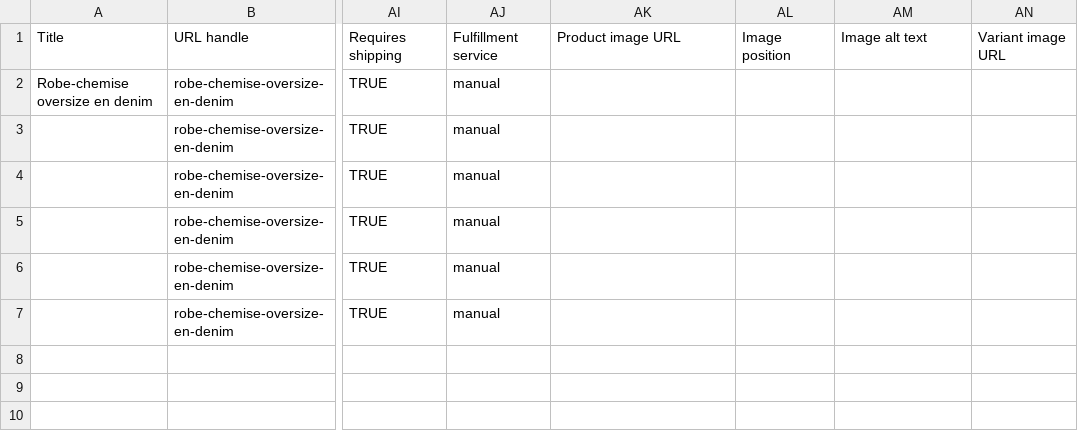
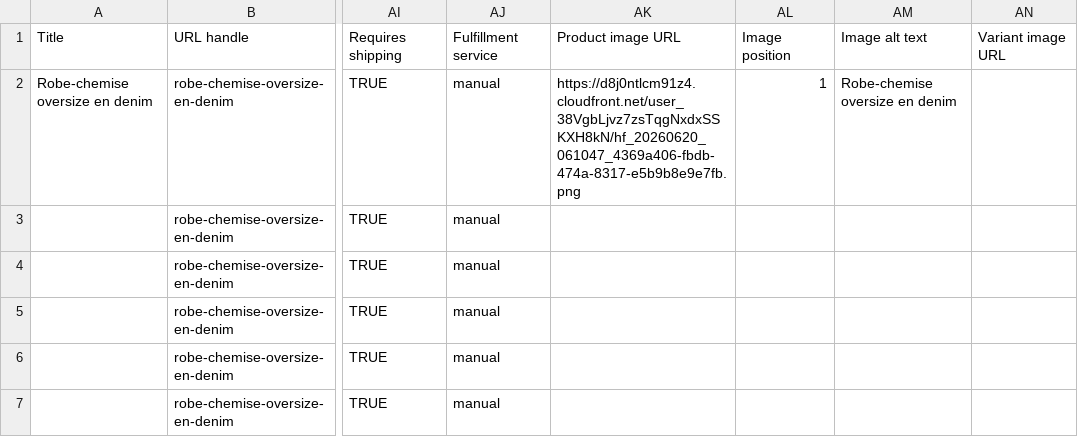
Before and after one commit to lolbloc99/shop-automation, a CSV file: output/a_valider/robe-chemise-oversize-en-denim.csv, drawn as a sheet; only a part is shown, gaps mark what is left out; the diff names each change by its address in the sheet, - before the commit and + after, or states it on an @@ line.

```diff
--- a/output/a_valider/robe-chemise-oversize-en-denim.csv
+++ b/output/a_valider/robe-chemise-oversize-en-denim.csv
-AK2: (empty)
+AK2: https://d8j0ntlcm91z4.cloudfront.net/user_38VgbLjvz7zsTqgNxdxSSKXH8kN/hf_20260620_061047_4369a406-fbdb-474a-8317-e5b9b8e9e7fb.png
-AL2: (empty)
+AL2: 1
-AM2: (empty)
+AM2: Robe-chemise oversize en denim
```
Also changed, not shown: 13 other files.
